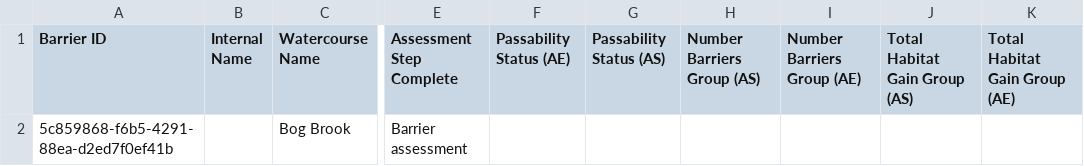
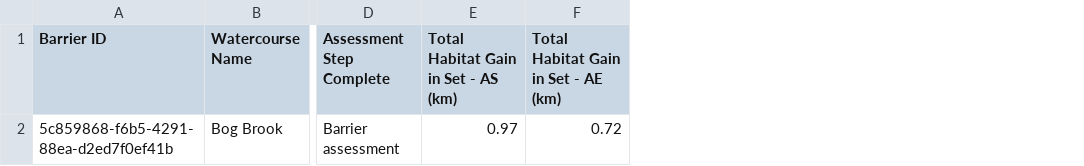
Before and after one commit to Canadian-Wildlife-Federation/cmm-wcrp, a CSV file: content/data/rehabilitated_structures_table.csv, drawn as a sheet; only a part is shown, gaps mark what is left out; removed rows and columns are numbered as before the commit, all else as after; the diff names each change by its address in the sheet, - before the commit and + after, or states it on an @@ line.

```diff
--- a/content/data/rehabilitated_structures_table.csv
+++ b/content/data/rehabilitated_structures_table.csv
-column B (Internal Name), empty
-column F (Passability Status (AE)), empty
-column G (Passability Status (AS)), empty
-column H (Number Barriers Group (AS)), empty
-column I (Number Barriers Group (AE)), empty
-column J (Total Habitat Gain Group (AS)), empty
-column K (Total Habitat Gain Group (AE)), empty
+column E, rows 1-2: Total Habitat Gain in Set - AS (km) | 0.97
+column F, rows 1-2: Total Habitat Gain in Set - AE (km) | 0.72
```
Also changed, not shown: content/data/priority_barriers.csv, content/data/work-plan.csv, 48 other files.
